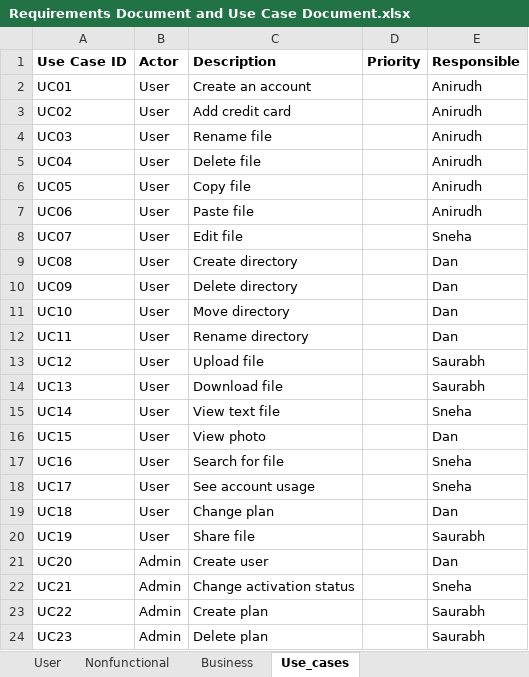
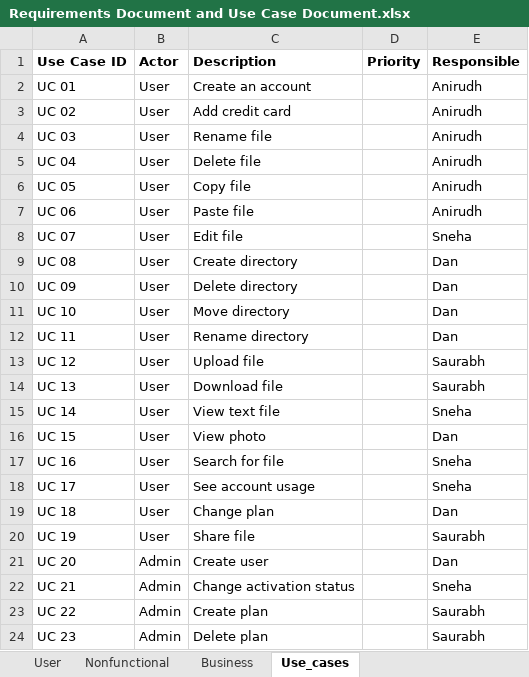
Before and after one commit to saurabhsood91/box, an Excel workbook: Requirements/Requirements Document and Use Case Document.xlsx, sheet Use_cases, drawn as a sheet; values as stored, in another font and other column widths than the file's, no borders; charts and pictures and table styles not drawn; the diff names each change by its address in the sheet, - before the commit and + after, or states it on an @@ line.

Commit message:
Change in Use case and User Requirements Notation

```diff
--- a/Requirements/Requirements Document and Use Case Document.xlsx (sheet Use_cases)
+++ b/Requirements/Requirements Document and Use Case Document.xlsx (sheet Use_cases)
-A2 (Use Case ID): UC01
+A2 (Use Case ID): UC 01
-A3 (Use Case ID): UC02
+A3 (Use Case ID): UC 02
-A4 (Use Case ID): UC03
+A4 (Use Case ID): UC 03
-A5 (Use Case ID): UC04
+A5 (Use Case ID): UC 04
-A6 (Use Case ID): UC05
+A6 (Use Case ID): UC 05
-A7 (Use Case ID): UC06
+A7 (Use Case ID): UC 06
-A8 (Use Case ID): UC07
+A8 (Use Case ID): UC 07
-A9 (Use Case ID): UC08
+A9 (Use Case ID): UC 08
-A10 (Use Case ID): UC09
+A10 (Use Case ID): UC 09
-A11 (Use Case ID): UC10
+A11 (Use Case ID): UC 10
-A12 (Use Case ID): UC11
+A12 (Use Case ID): UC 11
-A13 (Use Case ID): UC12
+A13 (Use Case ID): UC 12
-A14 (Use Case ID): UC13
+A14 (Use Case ID): UC 13
-A15 (Use Case ID): UC14
+A15 (Use Case ID): UC 14
-A16 (Use Case ID): UC15
+A16 (Use Case ID): UC 15
-A17 (Use Case ID): UC16
+A17 (Use Case ID): UC 16
-A18 (Use Case ID): UC17
+A18 (Use Case ID): UC 17
-A19 (Use Case ID): UC18
+A19 (Use Case ID): UC 18
-A20 (Use Case ID): UC19
+A20 (Use Case ID): UC 19
-A21 (Use Case ID): UC20
+A21 (Use Case ID): UC 20
-A22 (Use Case ID): UC21
+A22 (Use Case ID): UC 21
-A23 (Use Case ID): UC22
+A23 (Use Case ID): UC 22
-A24 (Use Case ID): UC23
+A24 (Use Case ID): UC 23
```
Also changed, not shown: sheet User, charts or pictures, 1 other file.
